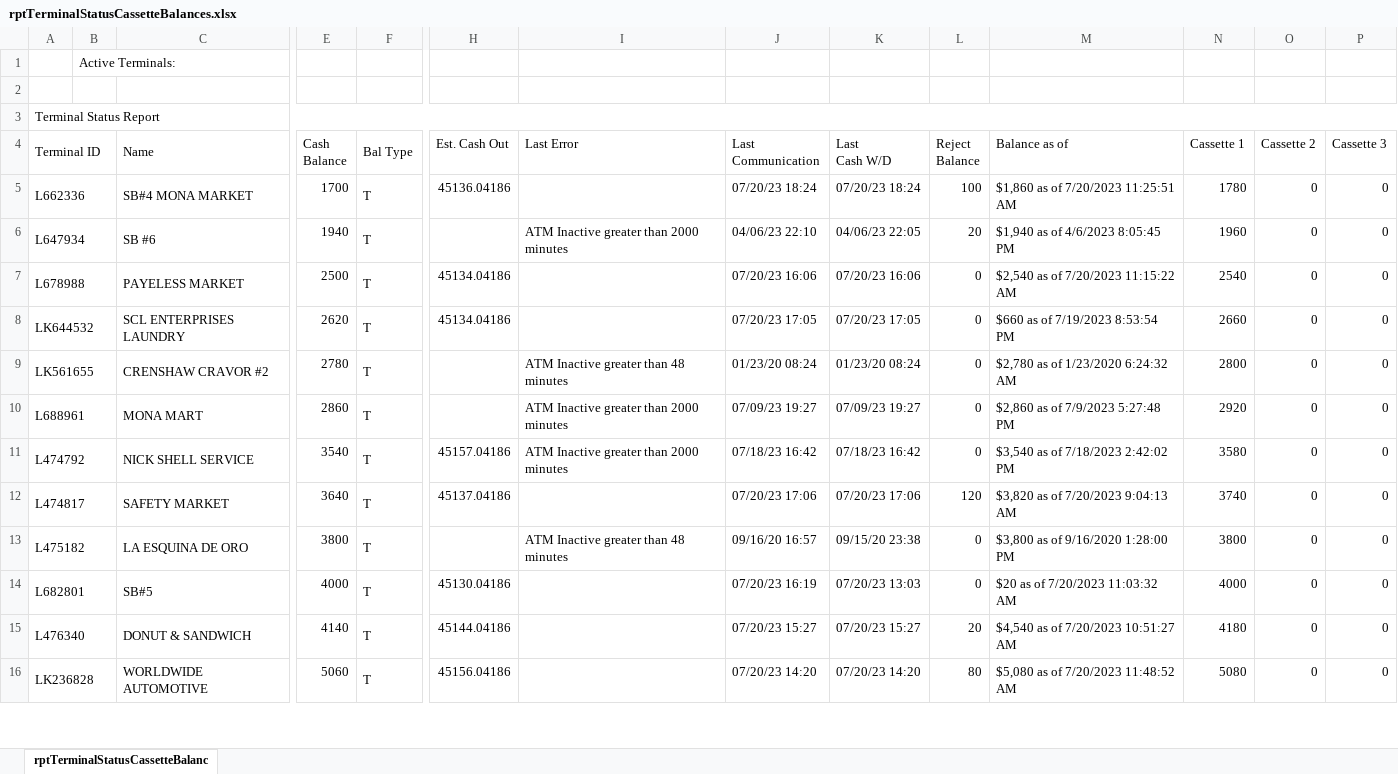
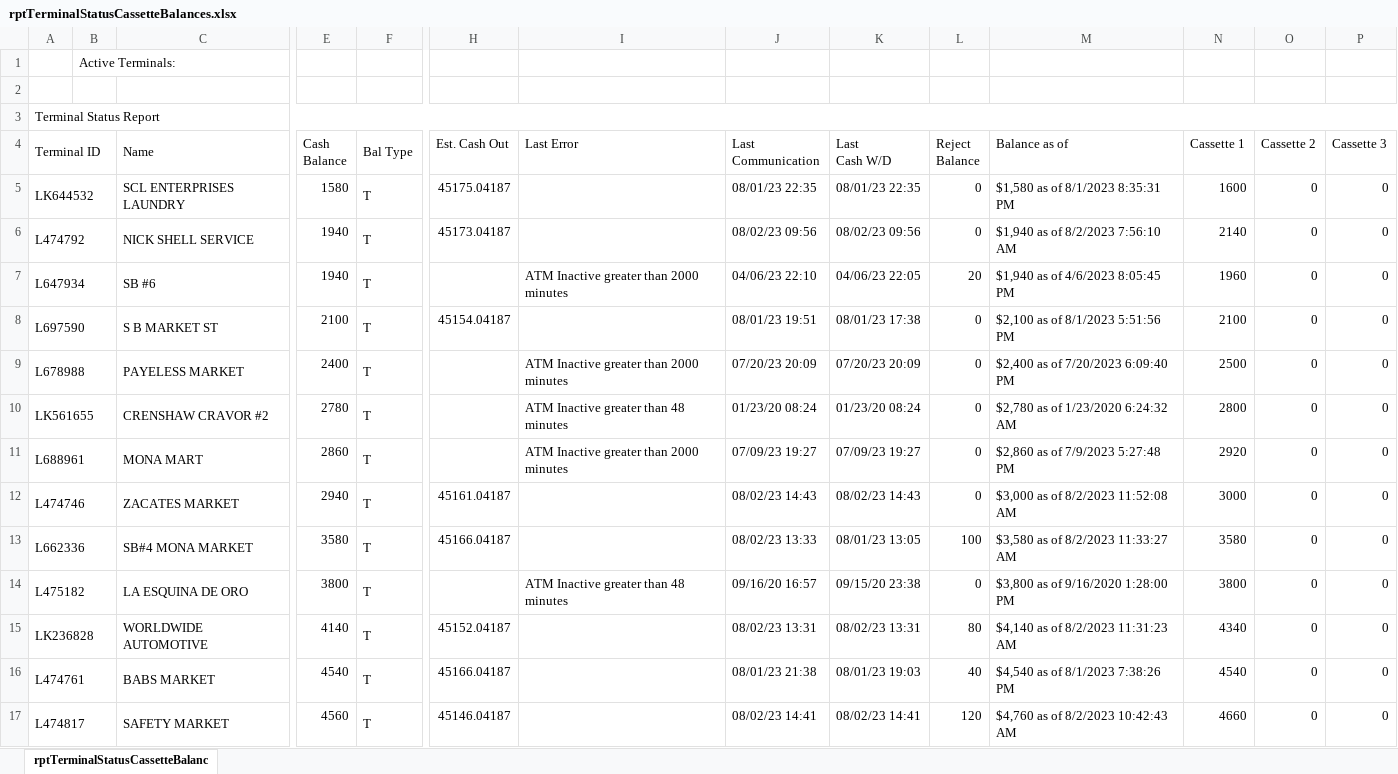
Before and after one commit to DPDivesh/project_newToolRendition, an Excel workbook: rptTerminalStatusCassetteBalances.xlsx, sheet rptTerminalStatusCassetteBalanc, drawn as a sheet; only a part is shown, gaps mark what is left out; values as stored, in another font and other column widths than the file's, no borders; removed rows and columns are numbered as before the commit, all else as after; rows hold the shown columns only; the diff covers the shown part only; the diff names each change by its address in the sheet, - before the commit and + after, or states it on an @@ line.

```diff
--- a/rptTerminalStatusCassetteBalances.xlsx (sheet rptTerminalStatusCassetteBalanc)
+++ b/rptTerminalStatusCassetteBalances.xlsx (sheet rptTerminalStatusCassetteBalanc)
-row 5: L662336 |  | SB#4 MONA MARKET | 1700 | T | 45136.04186 |  | 07/20/23 18:24 | 07/20/23 18:24 | 100 | $1,860 as of 7/20/2023 11:25:51 AM | 1780 | 0 | 0
+row 5: LK644532 |  | SCL ENTERPRISES LAUNDRY | 1580 | T | 45175.04187 |  | 08/01/23 22:35 | 08/01/23 22:35 | 0 | $1,580 as of 8/1/2023 8:35:31 PM | 1600 | 0 | 0
+row 6: L474792 |  | NICK SHELL SERVICE | 1940 | T | 45173.04187 |  | 08/02/23 09:56 | 08/02/23 09:56 | 0 | $1,940 as of 8/2/2023 7:56:10 AM | 2140 | 0 | 0
+row 8: L697590 |  | S B MARKET ST | 2100 | T | 45154.04187 |  | 08/01/23 19:51 | 08/01/23 17:38 | 0 | $2,100 as of 8/1/2023 5:51:56 PM | 2100 | 0 | 0
-E9 (Cash Balance): 2500
+E9 (Cash Balance): 2400
-H9 (Est. Cash Out): 45134.04186
+H9 (Est. Cash Out): (empty)
-I9 (Last Error): (empty)
+I9 (Last Error): ATM Inactive greater than 2000 minutes
-J9 (Last Communication): 07/20/23 16:06
+J9 (Last Communication): 07/20/23 20:09
-K9 (Last Cash W/D): 07/20/23 16:06
+K9 (Last Cash W/D): 07/20/23 20:09
-M9 (Balance as of): $2,540 as of 7/20/2023 11:15:22 AM
+M9 (Balance as of): $2,400 as of 7/20/2023 6:09:40 PM
-N9 (Cassette 1): 2540
+N9 (Cassette 1): 2500
-row 8: LK644532 |  | SCL ENTERPRISES LAUNDRY | 2620 | T | 45134.04186 |  | 07/20/23 17:05 | 07/20/23 17:05 | 0 | $660 as of 7/19/2023 8:53:54 PM | 2660 | 0 | 0
-row 11: L474792 |  | NICK SHELL SERVICE | 3540 | T | 45157.04186 | ATM Inactive greater than 2000 minutes | 07/18/23 16:42 | 07/18/23 16:42 | 0 | $3,540 as of 7/18/2023 2:42:02 PM | 3580 | 0 | 0
-row 12: L474817 |  | SAFETY MARKET | 3640 | T | 45137.04186 |  | 07/20/23 17:06 | 07/20/23 17:06 | 120 | $3,820 as of 7/20/2023 9:04:13 AM | 3740 | 0 | 0
+row 12: L474746 |  | ZACATES MARKET | 2940 | T | 45161.04187 |  | 08/02/23 14:43 | 08/02/23 14:43 | 0 | $3,000 as of 8/2/2023 11:52:08 AM | 3000 | 0 | 0
+row 13: L662336 |  | SB#4 MONA MARKET | 3580 | T | 45166.04187 |  | 08/02/23 13:33 | 08/01/23 13:05 | 100 | $3,580 as of 8/2/2023 11:33:27 AM | 3580 | 0 | 0
-row 14: L682801 |  | SB#5 | 4000 | T | 45130.04186 |  | 07/20/23 16:19 | 07/20/23 13:03 | 0 | $20 as of 7/20/2023 11:03:32 AM | 4000 | 0 | 0
-row 15: L476340 |  | DONUT & SANDWICH | 4140 | T | 45144.04186 |  | 07/20/23 15:27 | 07/20/23 15:27 | 20 | $4,540 as of 7/20/2023 10:51:27 AM | 4180 | 0 | 0
-E15 (Cash Balance): 5060
+E15 (Cash Balance): 4140
-H15 (Est. Cash Out): 45156.04186
+H15 (Est. Cash Out): 45152.04187
-J15 (Last Communication): 07/20/23 14:20
+J15 (Last Communication): 08/02/23 13:31
-K15 (Last Cash W/D): 07/20/23 14:20
+K15 (Last Cash W/D): 08/02/23 13:31
-M15 (Balance as of): $5,080 as of 7/20/2023 11:48:52 AM
+M15 (Balance as of): $4,140 as of 8/2/2023 11:31:23 AM
-N15 (Cassette 1): 5080
+N15 (Cassette 1): 4340
+row 16: L474761 |  | BABS MARKET | 4540 | T | 45166.04187 |  | 08/01/23 21:38 | 08/01/23 19:03 | 40 | $4,540 as of 8/1/2023 7:38:26 PM | 4540 | 0 | 0
+row 17: L474817 |  | SAFETY MARKET | 4560 | T | 45146.04187 |  | 08/02/23 14:41 | 08/02/23 14:41 | 120 | $4,760 as of 8/2/2023 10:42:43 AM | 4660 | 0 | 0
```
Also changed, not shown: 5 added rows, 6 removed rows and 28 edited cells elsewhere in this sheet, 9 other files.
